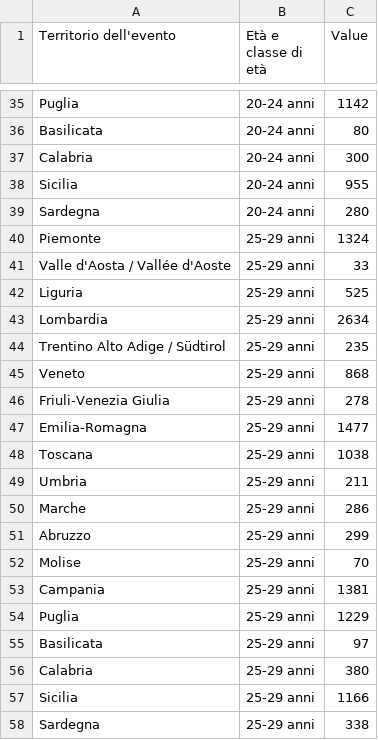
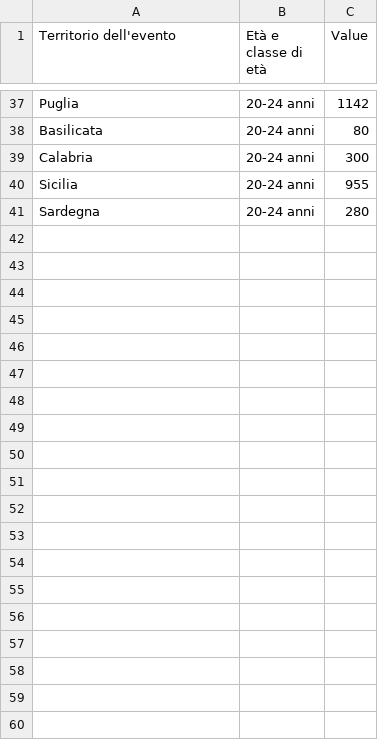
Before and after one commit to OrsolaMBorrini/blessedfruit, a CSV file: data/srcDS/D6Pregnancy/cleanedDS/cleanedD6-2018-Pregnancy.csv, drawn as a sheet; only a part is shown, gaps mark what is left out; removed rows and columns are numbered as before the commit, all else as after; the diff covers the shown part only; the diff names each change by its address in the sheet, - before the commit and + after, or states it on an @@ line.

```diff
--- a/data/srcDS/D6Pregnancy/cleanedDS/cleanedD6-2018-Pregnancy.csv
+++ b/data/srcDS/D6Pregnancy/cleanedDS/cleanedD6-2018-Pregnancy.csv
-row 40: Piemonte | 25-29 anni | 1324
-row 41: Valle d'Aosta / Vallée d'Aoste | 25-29 anni | 33
-row 42: Liguria | 25-29 anni | 525
-row 43: Lombardia | 25-29 anni | 2634
-row 44: Trentino Alto Adige / Südtirol | 25-29 anni | 235
-row 45: Veneto | 25-29 anni | 868
-row 46: Friuli-Venezia Giulia | 25-29 anni | 278
-row 47: Emilia-Romagna | 25-29 anni | 1477
-row 48: Toscana | 25-29 anni | 1038
-row 49: Umbria | 25-29 anni | 211
-row 50: Marche | 25-29 anni | 286
-row 51: Abruzzo | 25-29 anni | 299
-row 52: Molise | 25-29 anni | 70
-row 53: Campania | 25-29 anni | 1381
-row 54: Puglia | 25-29 anni | 1229
-row 55: Basilicata | 25-29 anni | 97
-row 56: Calabria | 25-29 anni | 380
-row 57: Sicilia | 25-29 anni | 1166
-row 58: Sardegna | 25-29 anni | 338
```
Also changed, not shown: 2 added rows and 38 removed rows elsewhere in this file, data/srcDS/D6Pregnancy/cleanedDS/cleanedD6-2017-Pregnancy.csv, data/srcDS/D6Pregnancy/cleanedDS/cleanedD6-2019-Pregnancy.csv, 19 other files.
